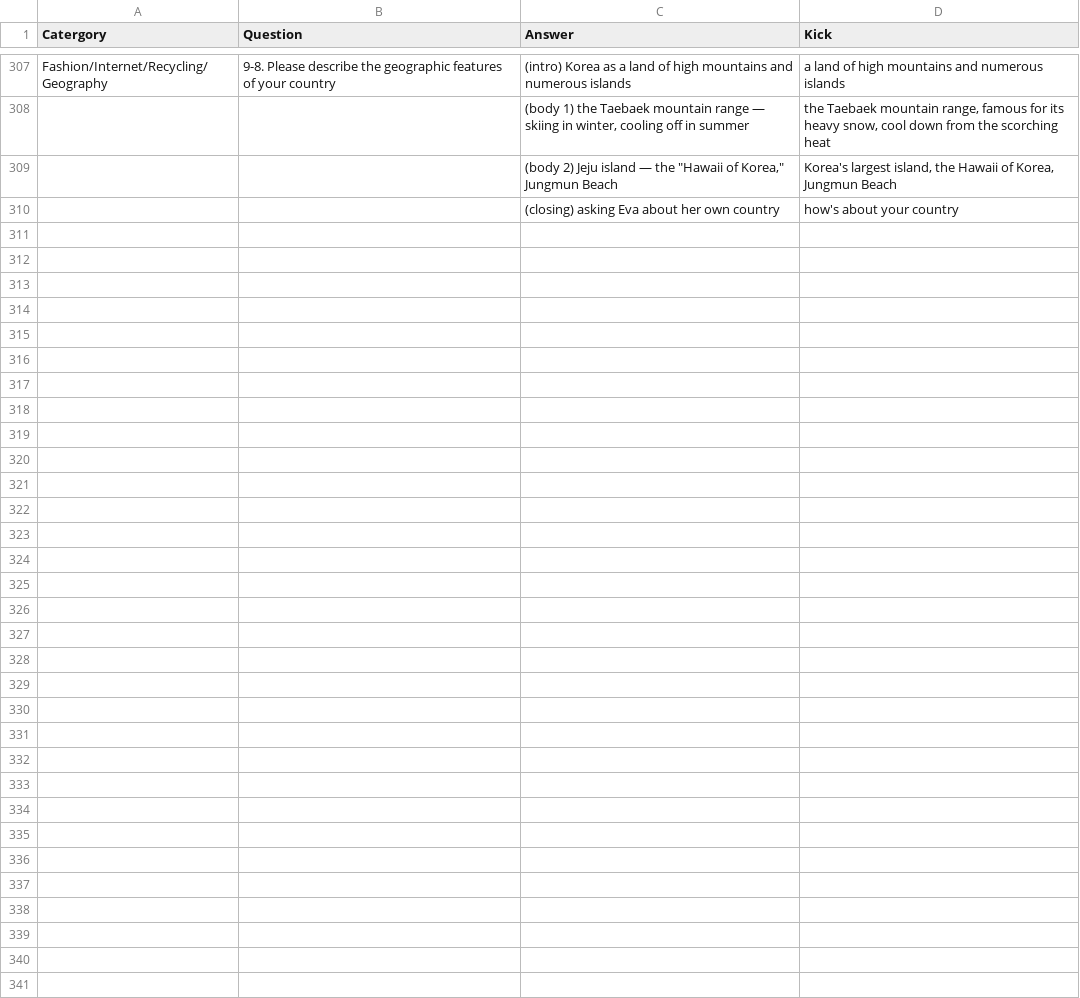
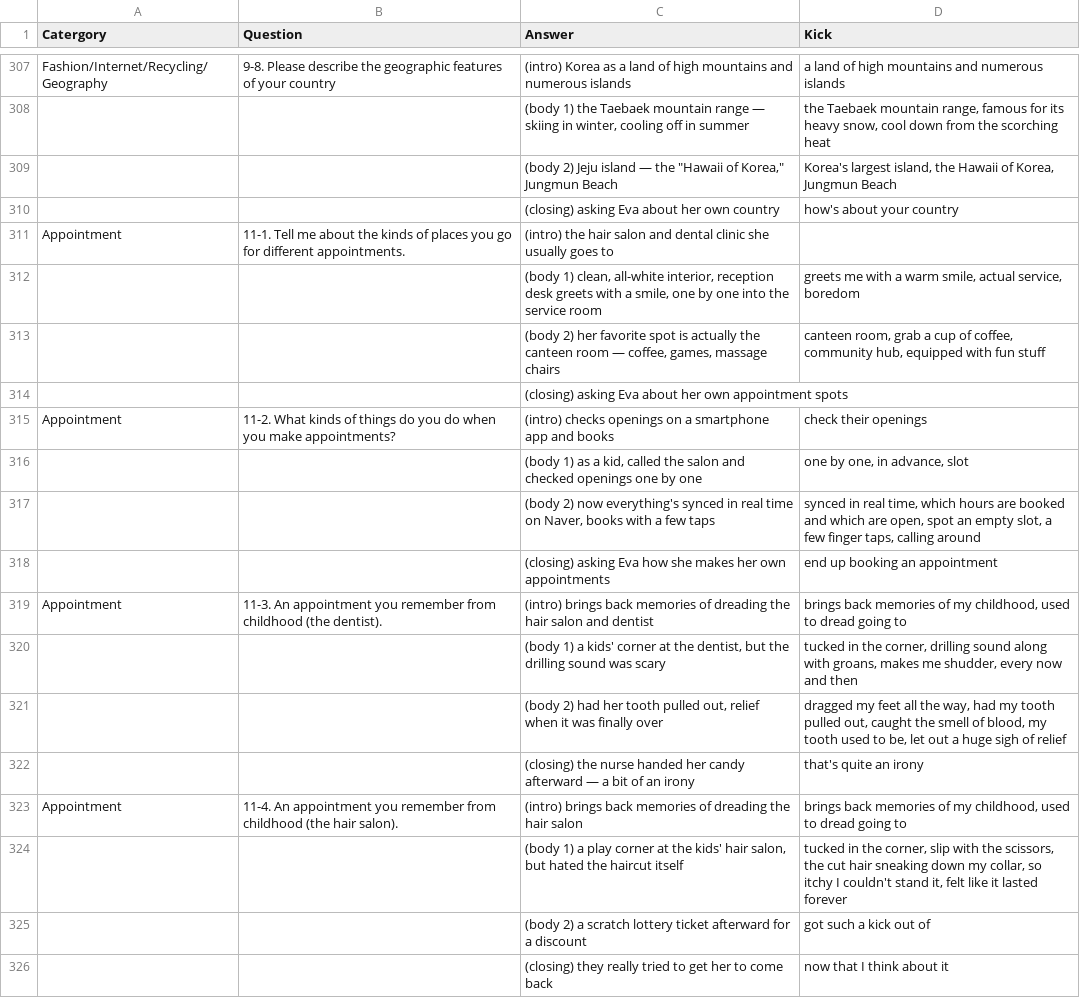
Before and after one commit to jmseo16/portfolio-heatmap-demo, a CSV file: data/opic-source.csv, drawn as a sheet; only a part is shown, gaps mark what is left out; the diff names each change by its address in the sheet, - before the commit and + after, or states it on an @@ line.

```diff
--- a/data/opic-source.csv
+++ b/data/opic-source.csv
+row 311: Appointment | 11-1. Tell me about the kinds of places you go for different appointments. | (intro) the hair salon and dental clinic she usually goes to
+row 312:  |  | (body 1) clean, all-white interior, reception desk greets with a smile, one by one into the service room | greets me with a warm smile, actual service, boredom
+row 313:  |  | (body 2) her favorite spot is actually the canteen room — coffee, games, massage chairs | canteen room, grab a cup of coffee, community hub, equipped with fun stuff
+row 314:  |  | (closing) asking Eva about her own appointment spots
+row 315: Appointment | 11-2. What kinds of things do you do when you make appointments? | (intro) checks openings on a smartphone app and books | check their openings
+row 316:  |  | (body 1) as a kid, called the salon and checked openings one by one | one by one, in advance, slot
+row 317:  |  | (body 2) now everything's synced in real time on Naver, books with a few taps | synced in real time, which hours are booked and which are open, spot an empty slot, a few finger taps, calling around
+row 318:  |  | (closing) asking Eva how she makes her own appointments | end up booking an appointment
+row 319: Appointment | 11-3. An appointment you remember from childhood (the dentist). | (intro) brings back memories of dreading the hair salon and dentist | brings back memories of my childhood, used to dread going to
+row 320:  |  | (body 1) a kids' corner at the dentist, but the drilling sound was scary | tucked in the corner, drilling sound along with groans, makes me shudder, every now and then
+row 321:  |  | (body 2) had her tooth pulled out, relief when it was finally over | dragged my feet all the way, had my tooth pulled out, caught the smell of blood, my tooth used to be, let out a huge sigh of relief
+row 322:  |  | (closing) the nurse handed her candy afterward — a bit of an irony | that's quite an irony
+row 323: Appointment | 11-4. An appointment you remember from childhood (the hair salon). | (intro) brings back memories of dreading the hair salon | brings back memories of my childhood, used to dread going to
+row 324:  |  | (body 1) a play corner at the kids' hair salon, but hated the haircut itself | tucked in the corner, slip with the scissors, the cut hair sneaking down my collar, so itchy I couldn't stand it, felt like it lasted forever
+row 325:  |  | (body 2) a scratch lottery ticket afterward for a discount | got such a kick out of
+row 326:  |  | (closing) they really tried to get her to come back | now that I think about it
```
Also changed, not shown: 4 other files.
